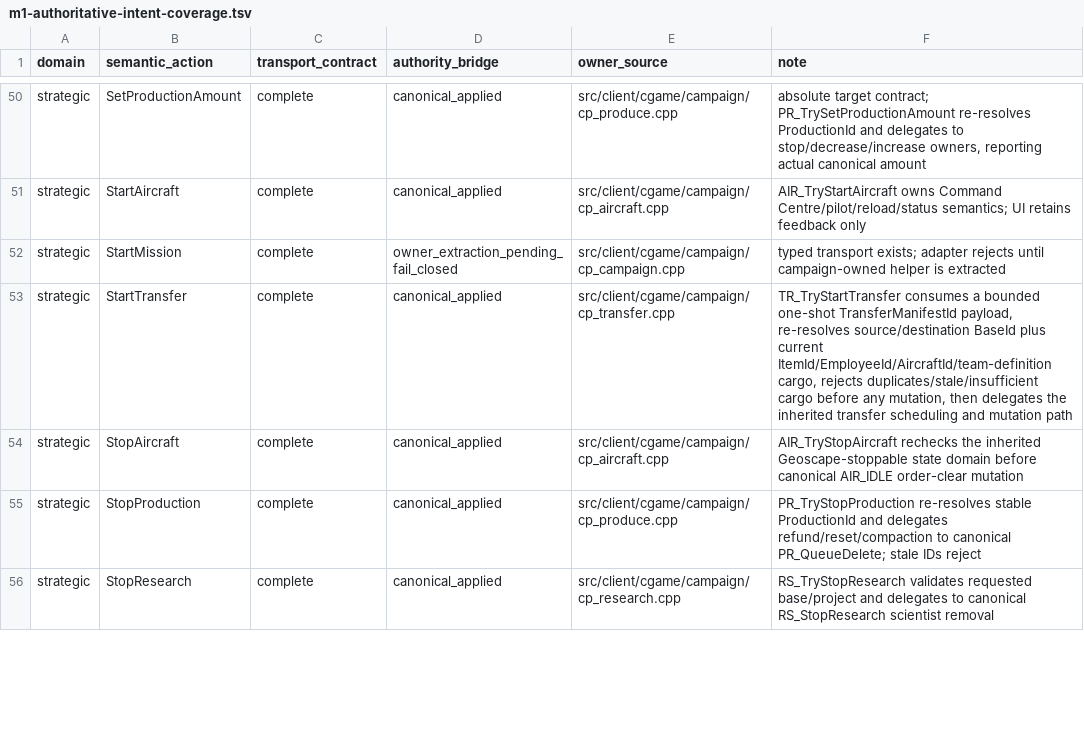
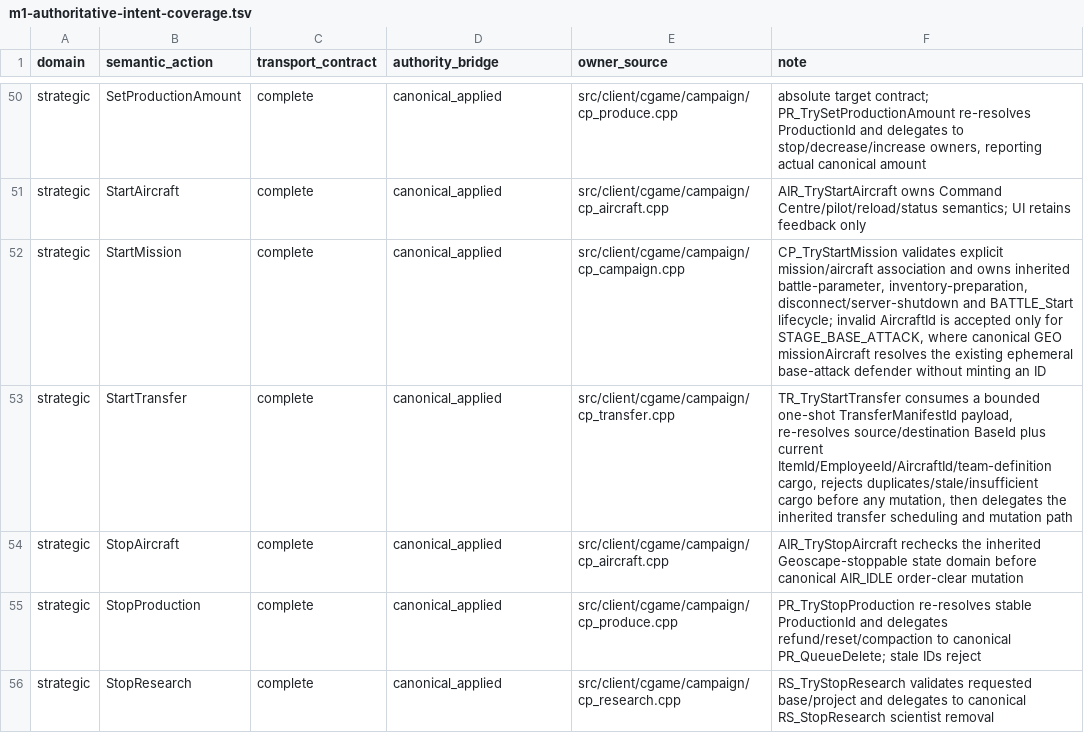
Before and after one commit to mstreurman/UFOAIREMASTER, a TSV file: tools/remaster/m1-authoritative-intent-coverage.tsv, drawn as a sheet; only a part is shown, gaps mark what is left out.

Commit message:
feat: qualify StartMission canonical authority

```diff
--- a/tools/remaster/m1-authoritative-intent-coverage.tsv
+++ b/tools/remaster/m1-authoritative-intent-coverage.tsv
@@ -51,3 +51,3 @@ strategic	SetProductionAmount	complete	canonical_applied	src/client/cgame/campai
 strategic	StartAircraft	complete	canonical_applied	src/client/cgame/campaign/cp_aircraft.cpp	AIR_TryStartAircraft owns Command Centre/pilot/reload/status semantics; UI retains feedback only
-strategic	StartMission	complete	owner_extraction_pending_fail_closed	src/client/cgame/campaign/cp_campaign.cpp	typed transport exists; adapter rejects until campaign-owned helper is extracted
+strategic	StartMission	complete	canonical_applied	src/client/cgame/campaign/cp_campaign.cpp	CP_TryStartMission validates explicit mission/aircraft association and owns inherited battle-parameter, inventory-preparation, disconnect/server-shutdown and BATTLE_Start lifecycle; invalid AircraftId is accepted only for STAGE_BASE_ATTACK, where canonical GEO missionAircraft resolves the existing ephemeral base-attack defender without minting an ID
 strategic	StartTransfer	complete	canonical_applied	src/client/cgame/campaign/cp_transfer.cpp	TR_TryStartTransfer consumes a bounded one-shot TransferManifestId payload, re-resolves source/destination BaseId plus current ItemId/EmployeeId/AircraftId/team-definition cargo, rejects duplicates/stale/insufficient cargo before any mutation, then delegates the inherited transfer scheduling and mutation path
```
Also changed, not shown: 18 other files.
